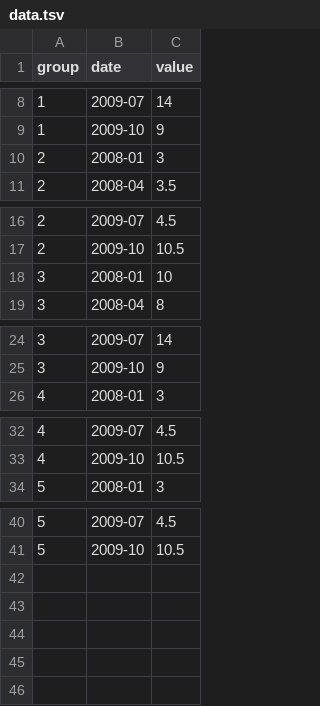
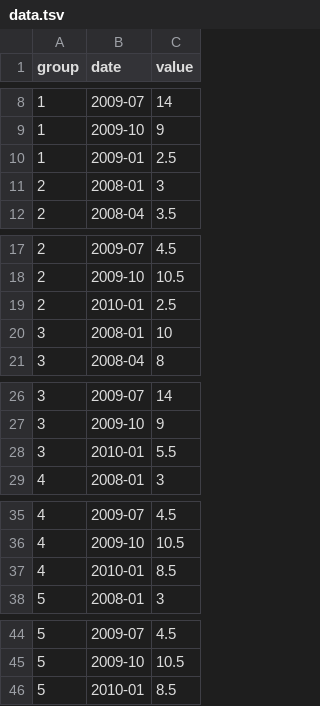
Before and after one commit to maboa/sotu, a TSV file: data.tsv, drawn as a sheet; only a part is shown, gaps mark what is left out; the diff names each change by its address in the sheet, - before the commit and + after, or states it on an @@ line.

```diff
--- a/data.tsv
+++ b/data.tsv
+row 10: 1 | 2009-01 | 2.5
+row 19: 2 | 2010-01 | 2.5
+row 28: 3 | 2010-01 | 5.5
+row 37: 4 | 2010-01 | 8.5
+row 46: 5 | 2010-01 | 8.5
```
Also changed, not shown: 1 other file.
